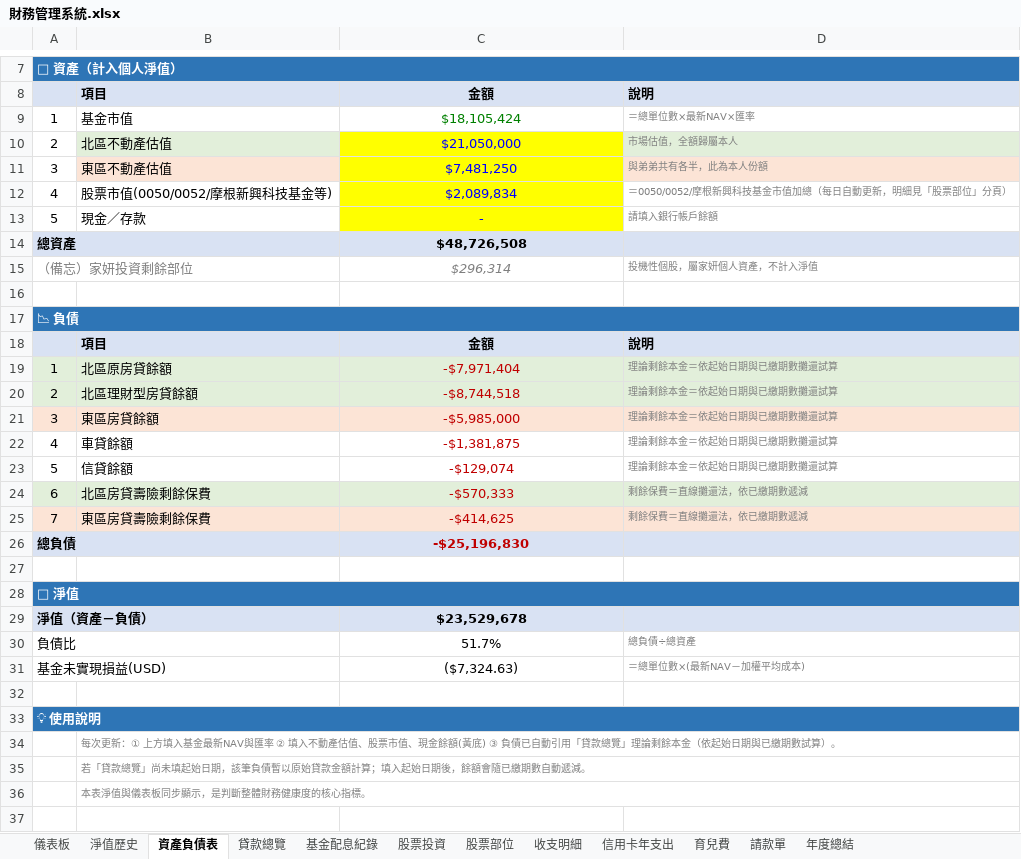
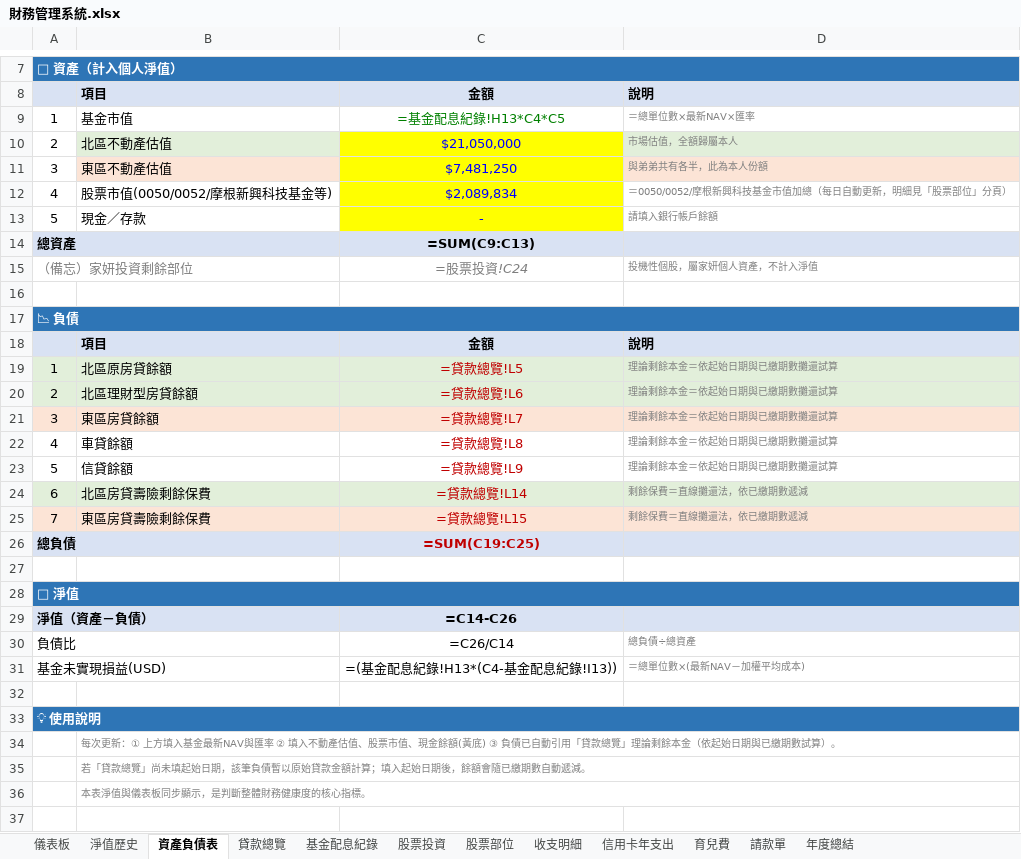
Before and after one commit to eminemollie/finance, an Excel workbook: 財務管理系統.xlsx, sheet 資產負債表, drawn as a sheet; only a part is shown, gaps mark what is left out; values as stored, in another font and other column widths than the file's, no borders; formulas without a stored value are shown as written; the diff names each change by its address in the sheet, - before the commit and + after, or states it on an @@ line.

```diff
--- a/財務管理系統.xlsx (sheet 資產負債表)
+++ b/財務管理系統.xlsx (sheet 資產負債表)
-C9: $18,105,424
+C9: =基金配息紀錄!H13*C4*C5
-C14: $48,726,508
+C14: =SUM(C9:C13)
-C15: $296,314
+C15: =股票投資!C24
-C19: -$7,971,404
+C19: =貸款總覽!L5
-C20: -$8,744,518
+C20: =貸款總覽!L6
-C21: -$5,985,000
+C21: =貸款總覽!L7
-C22: -$1,381,875
+C22: =貸款總覽!L8
-C23: -$129,074
+C23: =貸款總覽!L9
-C24: -$570,333
+C24: =貸款總覽!L14
-C25: -$414,625
+C25: =貸款總覽!L15
-C26: -$25,196,830
+C26: =SUM(C19:C25)
-C29: $23,529,678
+C29: =C14-C26
-C30: 51.7%
+C30: =C26/C14
-C31: ($7,324.63)
+C31: =(基金配息紀錄!H13*(C4-基金配息紀錄!I13))
```
Also changed, not shown: sheet 育兒費, sheet 基金配息紀錄, sheet 請款單, sheet 年度總結, sheet 貸款總覽, sheet 儀表板, 4 more sheets, hidden cells.
